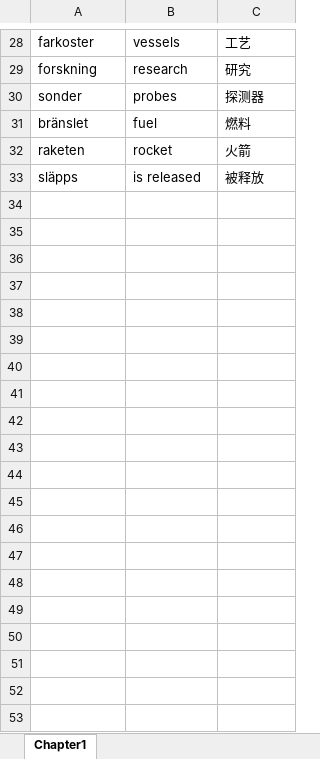
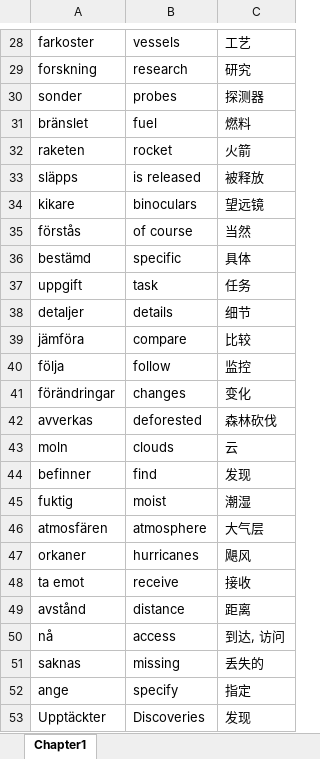
Before and after one commit to daleiyang/NO5, an Excel workbook: NO 6/words.xlsx, sheet Chapter1, drawn as a sheet; only a part is shown, gaps mark what is left out; values as stored, in another font and other column widths than the file's, no borders; the diff covers the shown part only; the diff names each change by its address in the sheet, - before the commit and + after, or states it on an @@ line.

```diff
--- a/NO 6/words.xlsx (sheet Chapter1)
+++ b/NO 6/words.xlsx (sheet Chapter1)
+row 34: kikare | binoculars | 望远镜
+row 35: förstås | of course | 当然
+row 36: bestämd | specific | 具体
+row 37: uppgift | task | 任务
+row 38: detaljer | details | 细节
+row 39: jämföra | compare | 比较
+row 40: följa | follow | 监控
+row 41: förändringar | changes | 变化
+row 42: avverkas | deforested | 森林砍伐
+row 43: moln | clouds | 云
+row 44: befinner | find | 发现
+row 45: fuktig | moist | 潮湿
+row 46: atmosfären | atmosphere | 大气层
+row 47: orkaner | hurricanes | 飓风
+row 48: ta emot | receive | 接收
+row 49: avstånd | distance | 距离
+row 50: nå | access | 到达, 访问
+row 51: saknas | missing | 丢失的
+row 52: ange | specify | 指定
+row 53: Upptäckter | Discoveries | 发现
```
Also changed, not shown: 10 added rows elsewhere in this sheet, 14 other files.
